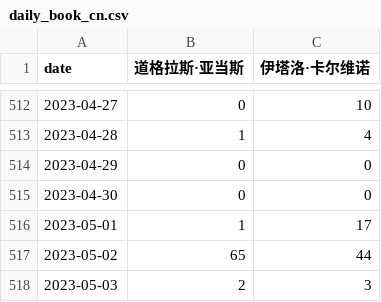
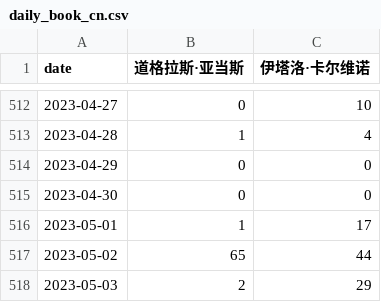
Before and after one commit to ScienisTmiaoT/trends, a CSV file: data/daily_book_cn.csv, drawn as a sheet; only a part is shown, gaps mark what is left out.

```diff
--- a/data/daily_book_cn.csv
+++ b/data/daily_book_cn.csv
@@ -517,2 +517,2 @@ date,道格拉斯·亚当斯,伊塔洛·卡尔维诺
 2023-05-02,65,44
-2023-05-03,2,3
+2023-05-03,2,29
```
Also changed, not shown: data/daily_book_en.csv, data/daily_movie_cn.csv, 9 other files.
